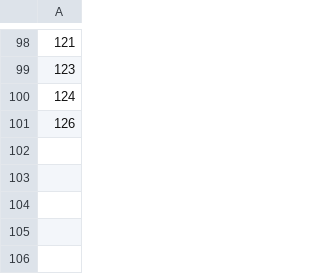
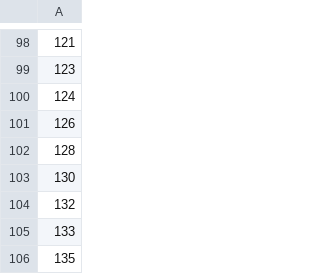
Before and after one commit to EliT1995/Bachelor, a CSV file: solved_CartPole-v0_new.csv, drawn as a sheet; only a part is shown, gaps mark what is left out.

```diff
--- a/solved_CartPole-v0_new.csv
+++ b/solved_CartPole-v0_new.csv
@@ -101 +101,6 @@
 126
+128
+130
+132
+133
+135
```
Also changed, not shown: 3 other files.
